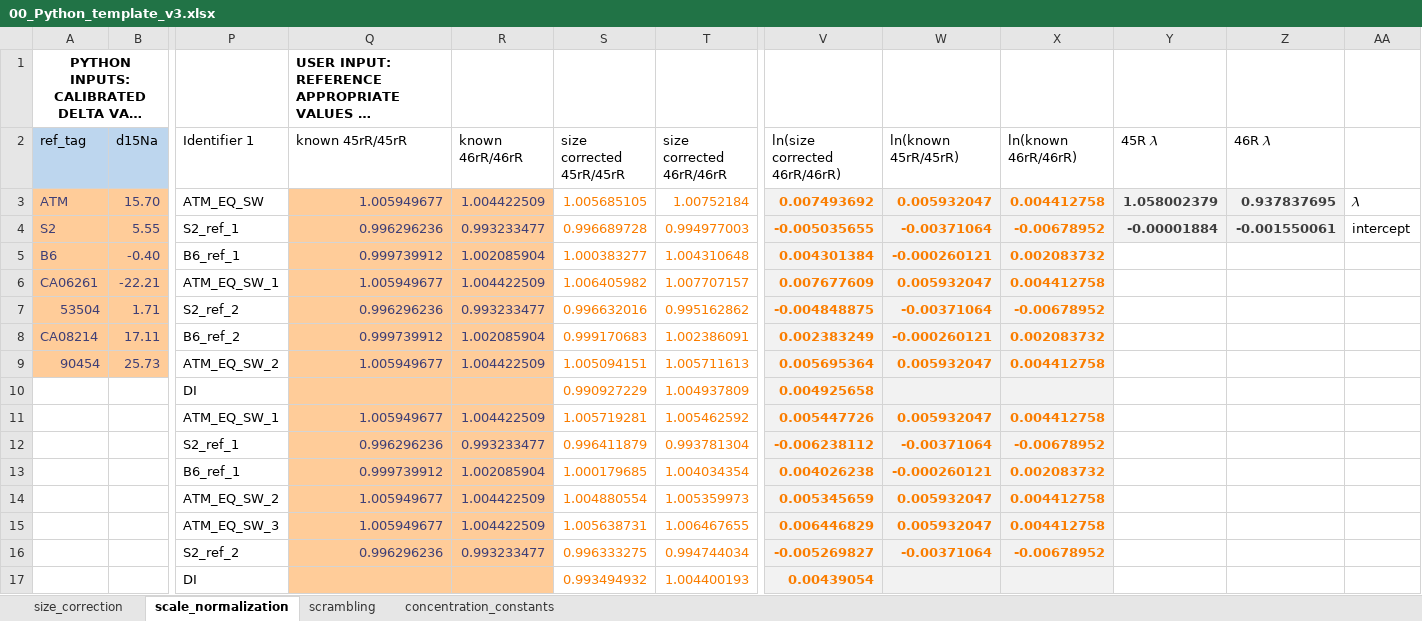
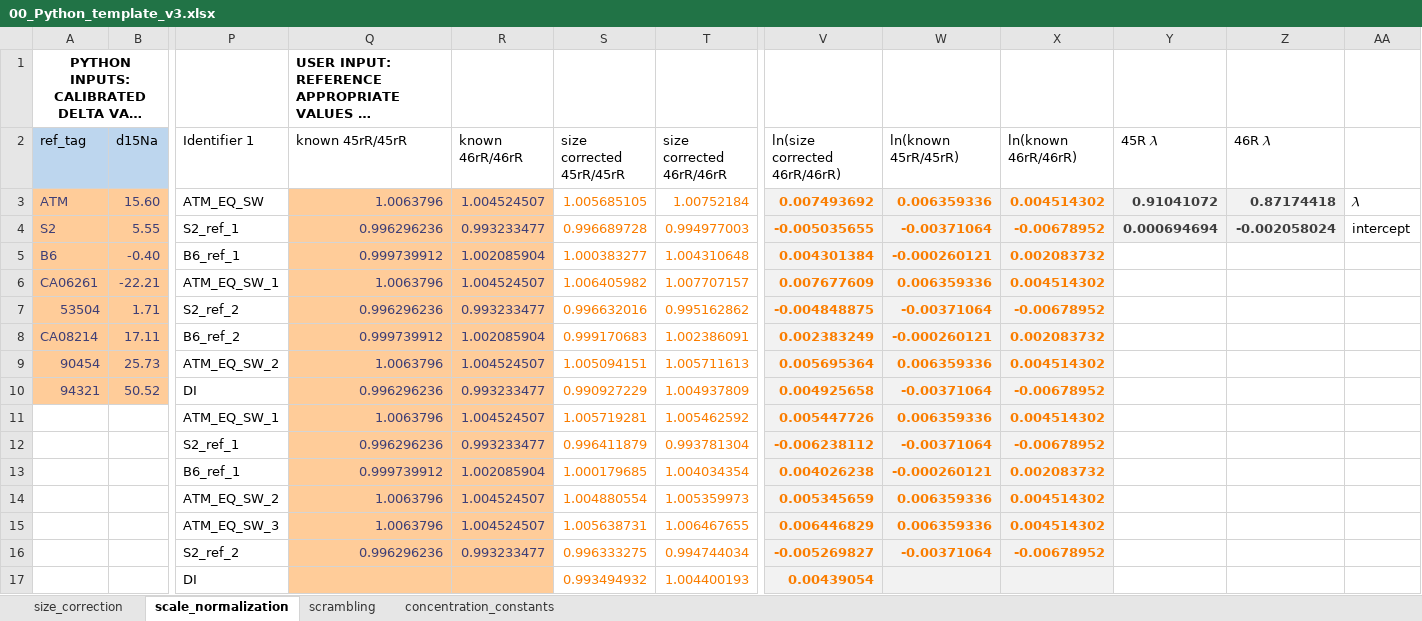
Before and after one commit to ckelly314/pyisotopomer, an Excel workbook: pyisotopomer_examples/00_Python_template_v3.xlsx, sheet scale_normalization, drawn as a sheet; only a part is shown, gaps mark what is left out; long unchanged cells end in …; values as stored, in another font and other column widths than the file's, no borders; charts and pictures not drawn; removed rows and columns are numbered as before the commit, all else as after; rows hold the shown columns only; the diff names each change by its address in the sheet, - before the commit and + after, or states it on an @@ line.

Commit message:
update delta values for atmosphere-equilibrated seawater

```diff
--- a/pyisotopomer_examples/00_Python_template_v3.xlsx (sheet scale_normalization)
+++ b/pyisotopomer_examples/00_Python_template_v3.xlsx (sheet scale_normalization)
-row 3: ATM | 15.70 | ATM_EQ_SW | 1.005949677 | 1.004422509 | 1.005685105 | 1.00752184 | 0.007493692 | 0.005932047 | 0.004412758 | 1.058002379 | 0.937837695 | 𝜆
+row 3: ATM | 15.60 | ATM_EQ_SW | 1.0063796 | 1.004524507 | 1.005685105 | 1.00752184 | 0.007493692 | 0.006359336 | 0.004514302 | 0.91041072 | 0.87174418 | 𝜆
-Y4 (45R 𝜆): -0.00001884
+Y4 (45R 𝜆): 0.000694694
-Z4 (46R 𝜆): -0.001550061
+Z4 (46R 𝜆): -0.002058024
-Q6 (known 45rR/45rR): 1.005949677
+Q6 (known 45rR/45rR): 1.0063796
-R6 (known 46rR/46rR): 1.004422509
+R6 (known 46rR/46rR): 1.004524507
-W6 (ln(known 45rR/45rR)): 0.005932047
+W6 (ln(known 45rR/45rR)): 0.006359336
-X6 (ln(known 46rR/46rR)): 0.004412758
+X6 (ln(known 46rR/46rR)): 0.004514302
-Q9 (known 45rR/45rR): 1.005949677
+Q9 (known 45rR/45rR): 1.0063796
-R9 (known 46rR/46rR): 1.004422509
+R9 (known 46rR/46rR): 1.004524507
-W9 (ln(known 45rR/45rR)): 0.005932047
+W9 (ln(known 45rR/45rR)): 0.006359336
-X9 (ln(known 46rR/46rR)): 0.004412758
+X9 (ln(known 46rR/46rR)): 0.004514302
-row 10:  |  | DI |  |  | 0.990927229 | 1.004937809 | 0.004925658
+row 10: 94321 | 50.52 | DI | 0.996296236 | 0.993233477 | 0.990927229 | 1.004937809 | 0.004925658 | -0.00371064 | -0.00678952
-Q11 (known 45rR/45rR): 1.005949677
+Q11 (known 45rR/45rR): 1.0063796
-R11 (known 46rR/46rR): 1.004422509
+R11 (known 46rR/46rR): 1.004524507
-W11 (ln(known 45rR/45rR)): 0.005932047
+W11 (ln(known 45rR/45rR)): 0.006359336
-X11 (ln(known 46rR/46rR)): 0.004412758
+X11 (ln(known 46rR/46rR)): 0.004514302
-Q14:Q15 (known 45rR/45rR): 1.005949677
+Q14:Q15 (known 45rR/45rR): 1.0063796
-R14:R15 (known 46rR/46rR): 1.004422509
+R14:R15 (known 46rR/46rR): 1.004524507
-W14:W15 (ln(known 45rR/45rR)): 0.005932047
+W14:W15 (ln(known 45rR/45rR)): 0.006359336
-X14:X15 (ln(known 46rR/46rR)): 0.004412758
+X14:X15 (ln(known 46rR/46rR)): 0.004514302
```
Also changed, not shown: sheet size_correction, charts or pictures, 4 other files.
